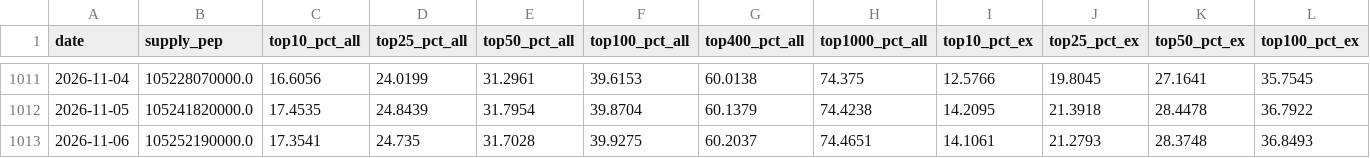
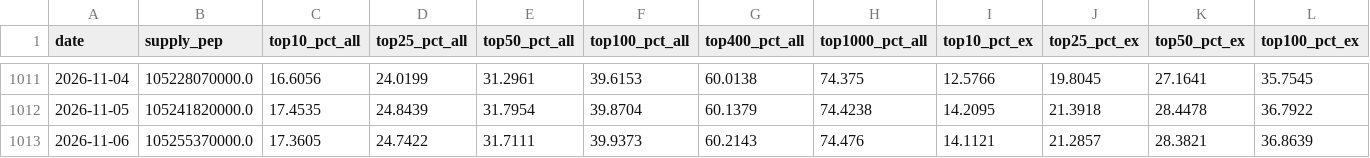
Before and after one commit to PepecoinHub/pepecoinhub.github.io, a CSV file: docs/data/shares.csv, drawn as a sheet; only a part is shown, gaps mark what is left out; the diff covers the shown part only; the diff names each change by its address in the sheet, - before the commit and + after, or states it on an @@ line.

```diff
--- a/docs/data/shares.csv
+++ b/docs/data/shares.csv
-B1013 (supply_pep): 105252190000.0
+B1013 (supply_pep): 105255370000.0
-C1013 (top10_pct_all): 17.3541
+C1013 (top10_pct_all): 17.3605
-D1013 (top25_pct_all): 24.735
+D1013 (top25_pct_all): 24.7422
-E1013 (top50_pct_all): 31.7028
+E1013 (top50_pct_all): 31.7111
-F1013 (top100_pct_all): 39.9275
+F1013 (top100_pct_all): 39.9373
-G1013 (top400_pct_all): 60.2037
+G1013 (top400_pct_all): 60.2143
-H1013 (top1000_pct_all): 74.4651
+H1013 (top1000_pct_all): 74.476
-I1013 (top10_pct_ex): 14.1061
+I1013 (top10_pct_ex): 14.1121
-J1013 (top25_pct_ex): 21.2793
+J1013 (top25_pct_ex): 21.2857
-K1013 (top50_pct_ex): 28.3748
+K1013 (top50_pct_ex): 28.3821
-L1013 (top100_pct_ex): 36.8493
+L1013 (top100_pct_ex): 36.8639
```
Also changed, not shown: 2 edited cells elsewhere in this file, 59 other files.
